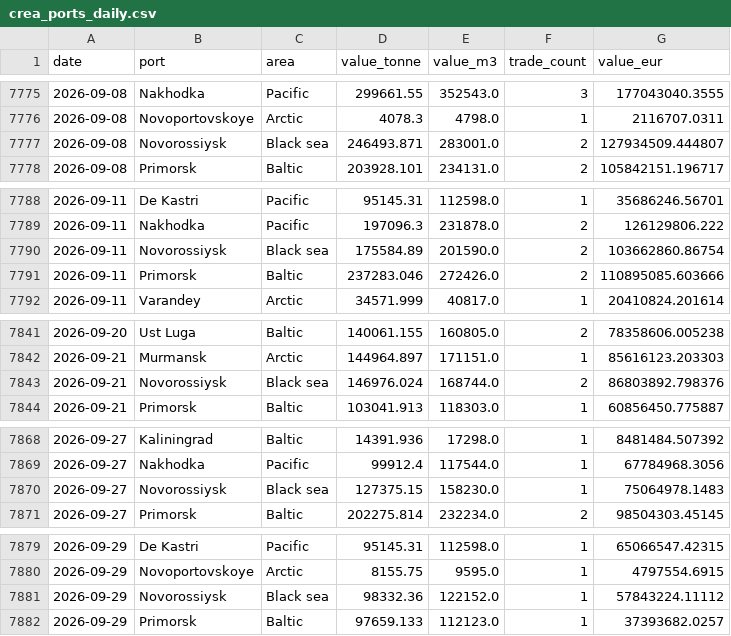
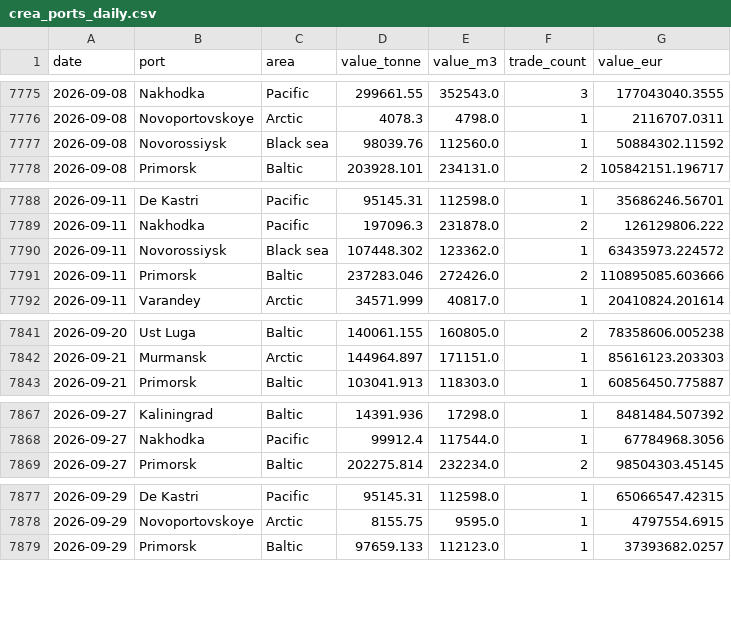
Before and after one commit to lorenzo-pasteris/Analisi-Russia-Ucraina, a CSV file: data/crea_ports_daily.csv, drawn as a sheet; only a part is shown, gaps mark what is left out; the diff covers the shown part only.

```diff
--- a/data/crea_ports_daily.csv
+++ b/data/crea_ports_daily.csv
@@ -7776,3 +7776,3 @@ date,port,area,value_tonne,value_m3,trade_count,value_eur
 2026-09-08,Novoportovskoye,Arctic,4078.3,4798.0,1,2116707.0311
-2026-09-08,Novorossiysk,Black sea,246493.871,283001.0,2,127934509.444807
+2026-09-08,Novorossiysk,Black sea,98039.76,112560.0,1,50884302.11592
 2026-09-08,Primorsk,Baltic,203928.101,234131.0,2,105842151.196717
@@ -7789,3 +7789,3 @@ date,port,area,value_tonne,value_m3,trade_count,value_eur
 2026-09-11,Nakhodka,Pacific,197096.3,231878.0,2,126129806.222
-2026-09-11,Novorossiysk,Black sea,175584.89,201590.0,2,103662860.86754
+2026-09-11,Novorossiysk,Black sea,107448.302,123362.0,1,63435973.224572
 2026-09-11,Primorsk,Baltic,237283.046,272426.0,2,110895085.603666
@@ -7842,3 +7842,2 @@ date,port,area,value_tonne,value_m3,trade_count,value_eur
 2026-09-21,Murmansk,Arctic,144964.897,171151.0,1,85616123.203303
-2026-09-21,Novorossiysk,Black sea,146976.024,168744.0,2,86803892.798376
 2026-09-21,Primorsk,Baltic,103041.913,118303.0,1,60856450.775887
@@ -7869,3 +7868,2 @@ date,port,area,value_tonne,value_m3,trade_count,value_eur
 2026-09-27,Nakhodka,Pacific,99912.4,117544.0,1,67784968.3056
-2026-09-27,Novorossiysk,Black sea,127375.15,158230.0,1,75064978.1483
 2026-09-27,Primorsk,Baltic,202275.814,232234.0,2,98504303.45145
@@ -7880,3 +7878,2 @@ date,port,area,value_tonne,value_m3,trade_count,value_eur
 2026-09-29,Novoportovskoye,Arctic,8155.75,9595.0,1,4797554.6915
-2026-09-29,Novorossiysk,Black sea,98332.36,122152.0,1,57843224.11112
 2026-09-29,Primorsk,Baltic,97659.133,112123.0,1,37393682.0257
```
Also changed, not shown: 13 edited cells elsewhere in this file, data/crea_counter.csv, data/crea_monthly.csv.
